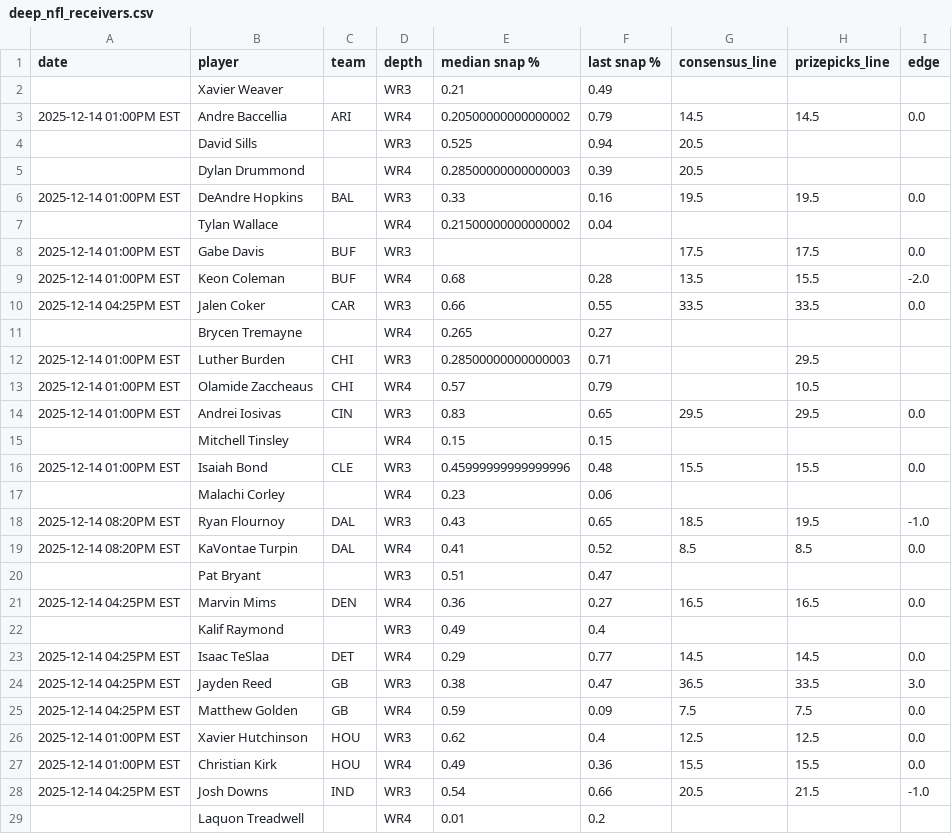
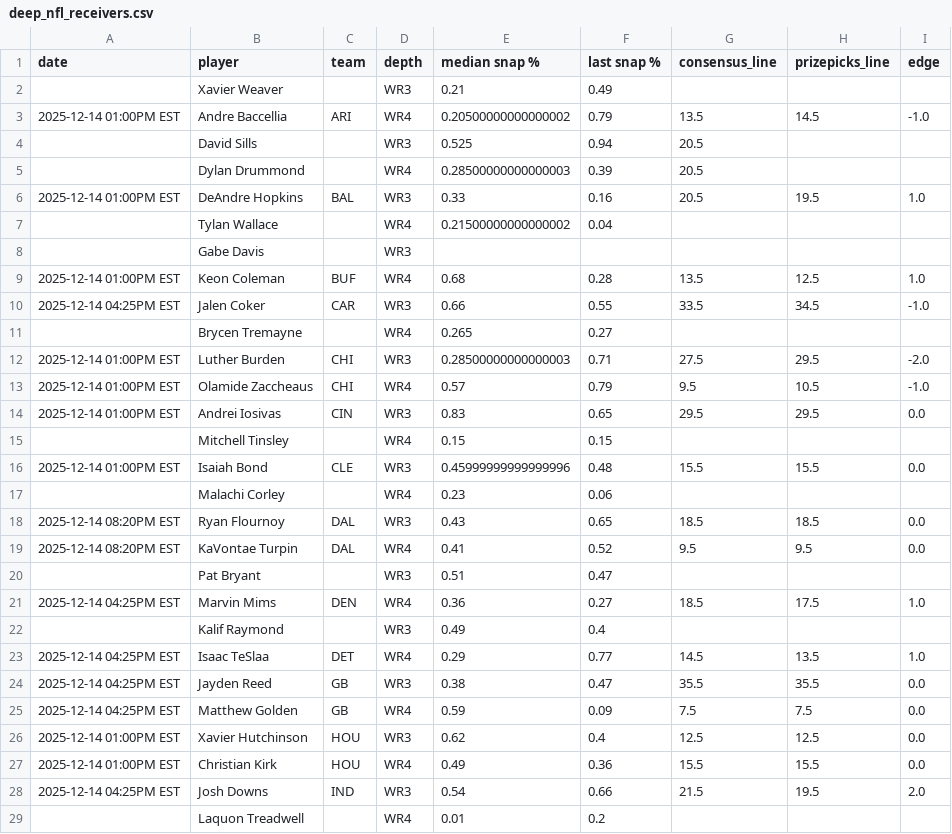
Before and after one commit to oddsjuice/nfl-deep-receivers, a CSV file: AUTOMATIONS/FREE_WR3-WR4_SHEETS/deep_nfl_receivers.csv, drawn as a sheet; only a part is shown; the diff covers the shown part only.

Commit message:
Auto-update NFL deep receivers data - 2025-12-14 11:55:11

```diff
--- a/AUTOMATIONS/FREE_WR3-WR4_SHEETS/deep_nfl_receivers.csv
+++ b/AUTOMATIONS/FREE_WR3-WR4_SHEETS/deep_nfl_receivers.csv
@@ -2,13 +2,13 @@ date,player,team,depth,median snap %,last snap %,consensus_line,prizepicks_line,
 ,Xavier Weaver,,WR3,0.21,0.49,,,
-2025-12-14 01:00PM EST,Andre Baccellia,ARI,WR4,0.20500000000000002,0.79,14.5,14.5,0.0
+2025-12-14 01:00PM EST,Andre Baccellia,ARI,WR4,0.20500000000000002,0.79,13.5,14.5,-1.0
 ,David Sills,,WR3,0.525,0.94,20.5,,
 ,Dylan Drummond,,WR4,0.28500000000000003,0.39,20.5,,
-2025-12-14 01:00PM EST,DeAndre Hopkins,BAL,WR3,0.33,0.16,19.5,19.5,0.0
+2025-12-14 01:00PM EST,DeAndre Hopkins,BAL,WR3,0.33,0.16,20.5,19.5,1.0
 ,Tylan Wallace,,WR4,0.21500000000000002,0.04,,,
-2025-12-14 01:00PM EST,Gabe Davis,BUF,WR3,,,17.5,17.5,0.0
-2025-12-14 01:00PM EST,Keon Coleman,BUF,WR4,0.68,0.28,13.5,15.5,-2.0
-2025-12-14 04:25PM EST,Jalen Coker,CAR,WR3,0.66,0.55,33.5,33.5,0.0
+,Gabe Davis,,WR3,,,,,
+2025-12-14 01:00PM EST,Keon Coleman,BUF,WR4,0.68,0.28,13.5,12.5,1.0
+2025-12-14 04:25PM EST,Jalen Coker,CAR,WR3,0.66,0.55,33.5,34.5,-1.0
 ,Brycen Tremayne,,WR4,0.265,0.27,,,
-2025-12-14 01:00PM EST,Luther Burden,CHI,WR3,0.28500000000000003,0.71,,29.5,
-2025-12-14 01:00PM EST,Olamide Zaccheaus,CHI,WR4,0.57,0.79,,10.5,
+2025-12-14 01:00PM EST,Luther Burden,CHI,WR3,0.28500000000000003,0.71,27.5,29.5,-2.0
+2025-12-14 01:00PM EST,Olamide Zaccheaus,CHI,WR4,0.57,0.79,9.5,10.5,-1.0
 2025-12-14 01:00PM EST,Andrei Iosivas,CIN,WR3,0.83,0.65,29.5,29.5,0.0
@@ -17,9 +17,9 @@ date,player,team,depth,median snap %,last snap %,consensus_line,prizepicks_line,
 ,Malachi Corley,,WR4,0.23,0.06,,,
-2025-12-14 08:20PM EST,Ryan Flournoy,DAL,WR3,0.43,0.65,18.5,19.5,-1.0
-2025-12-14 08:20PM EST,KaVontae Turpin,DAL,WR4,0.41,0.52,8.5,8.5,0.0
+2025-12-14 08:20PM EST,Ryan Flournoy,DAL,WR3,0.43,0.65,18.5,18.5,0.0
+2025-12-14 08:20PM EST,KaVontae Turpin,DAL,WR4,0.41,0.52,9.5,9.5,0.0
 ,Pat Bryant,,WR3,0.51,0.47,,,
-2025-12-14 04:25PM EST,Marvin Mims,DEN,WR4,0.36,0.27,16.5,16.5,0.0
+2025-12-14 04:25PM EST,Marvin Mims,DEN,WR4,0.36,0.27,18.5,17.5,1.0
 ,Kalif Raymond,,WR3,0.49,0.4,,,
-2025-12-14 04:25PM EST,Isaac TeSlaa,DET,WR4,0.29,0.77,14.5,14.5,0.0
-2025-12-14 04:25PM EST,Jayden Reed,GB,WR3,0.38,0.47,36.5,33.5,3.0
+2025-12-14 04:25PM EST,Isaac TeSlaa,DET,WR4,0.29,0.77,14.5,13.5,1.0
+2025-12-14 04:25PM EST,Jayden Reed,GB,WR3,0.38,0.47,35.5,35.5,0.0
 2025-12-14 04:25PM EST,Matthew Golden,GB,WR4,0.59,0.09,7.5,7.5,0.0
@@ -27,3 +27,3 @@ date,player,team,depth,median snap %,last snap %,consensus_line,prizepicks_line,
 2025-12-14 01:00PM EST,Christian Kirk,HOU,WR4,0.49,0.36,15.5,15.5,0.0
-2025-12-14 04:25PM EST,Josh Downs,IND,WR3,0.54,0.66,20.5,21.5,-1.0
+2025-12-14 04:25PM EST,Josh Downs,IND,WR3,0.54,0.66,21.5,19.5,2.0
 ,Laquon Treadwell,,WR4,0.01,0.2,,,
```
Also changed, not shown: 1 added row, 1 removed row and 22 edited cells elsewhere in this file.
